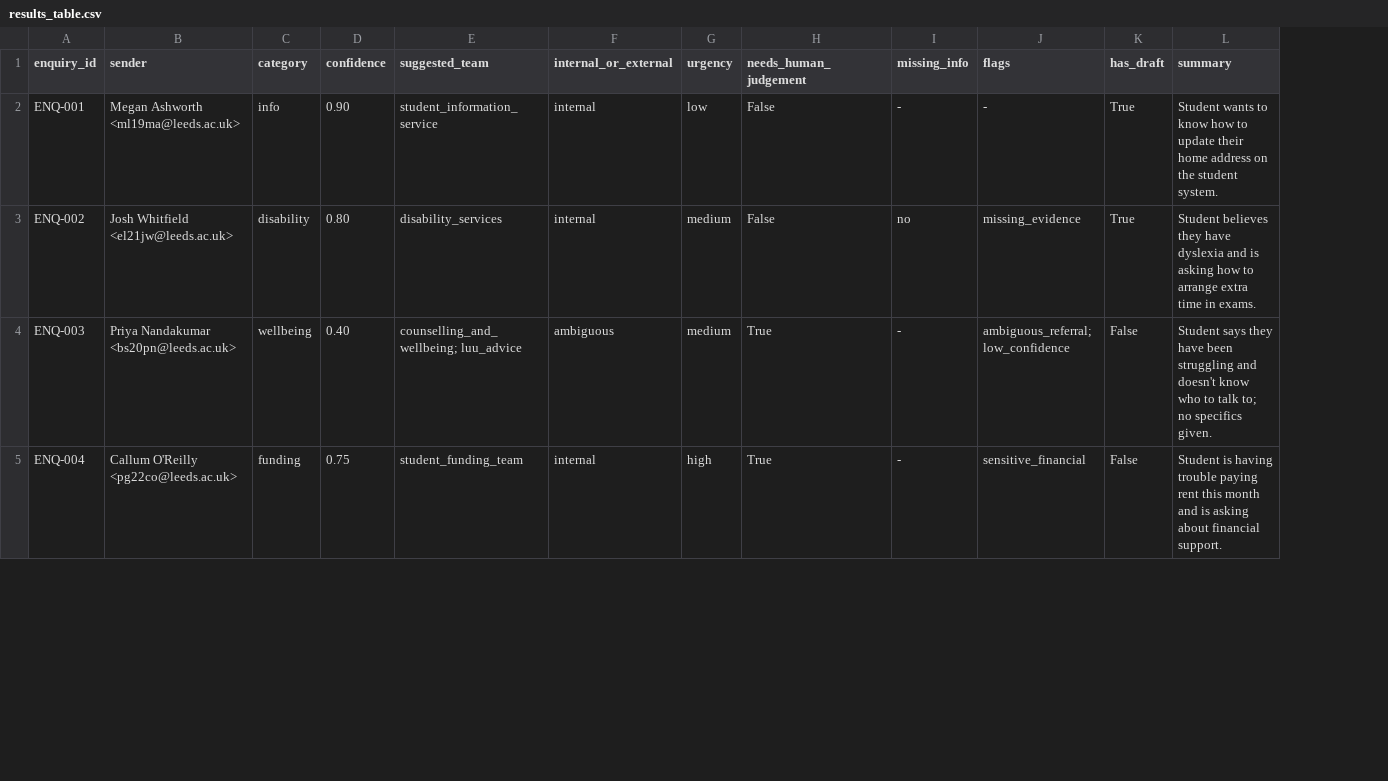
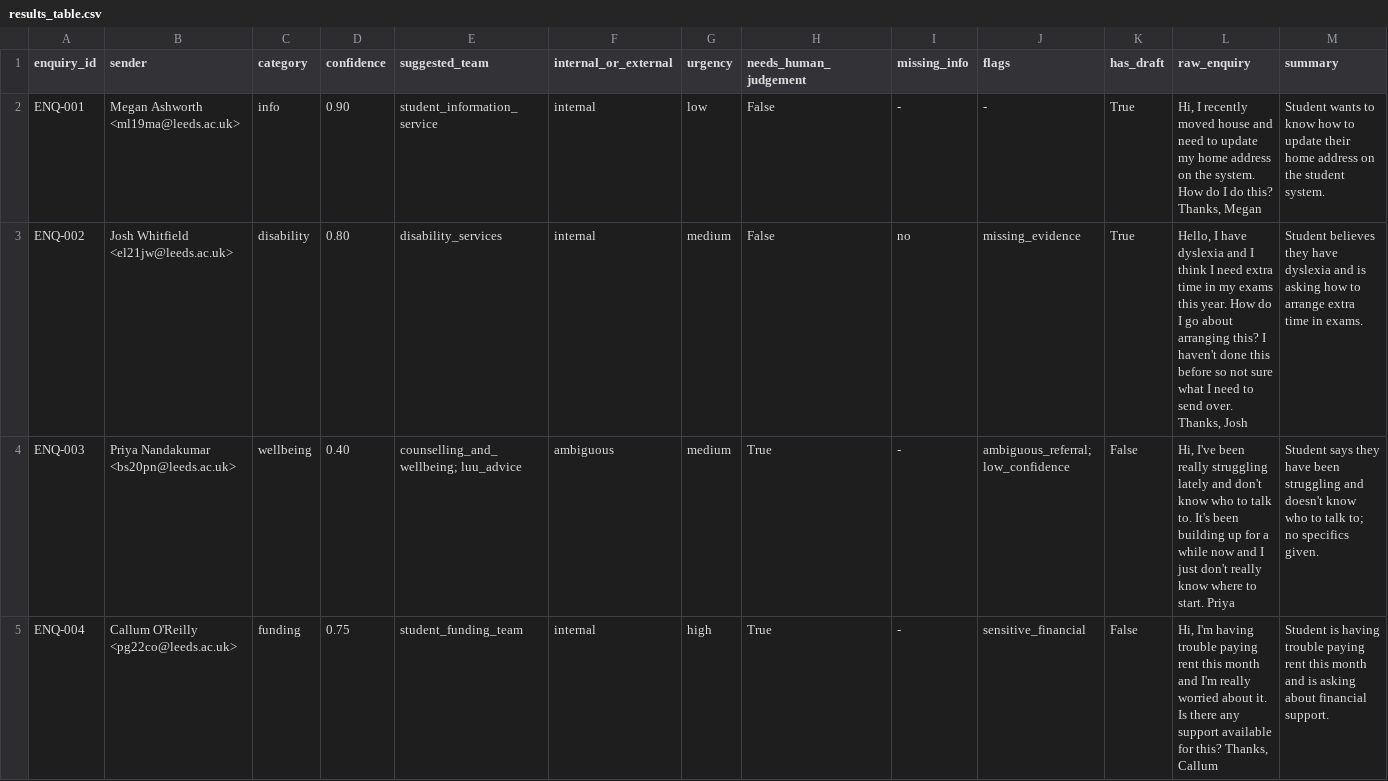
Before and after one commit to terenially23/uol-enquiry-triage-agent, a CSV file: outputs/results_table.csv, drawn as a sheet; only a part is shown; the diff names each change by its address in the sheet, - before the commit and + after, or states it on an @@ line.

```diff
--- a/outputs/results_table.csv
+++ b/outputs/results_table.csv
+column L (raw_enquiry), rows 2-5: Hi, I recently moved house and need to update my home address on the system. How do I do this? Thanks, Megan | Hello, I have dyslexia and I think I need extra time in my exams this year. How do I go about arranging this? I haven't done this before so not sure what I need to send over. Thanks, Josh | Hi, I've been really struggling lately and don't know who to talk to. It's been building up for a while now and I just don't really know where to start. Priya | Hi, I'm having trouble paying rent this month and I'm really worried about it. Is there any support available for this? Thanks, Callum
```
Also changed, not shown: 2 other files.
